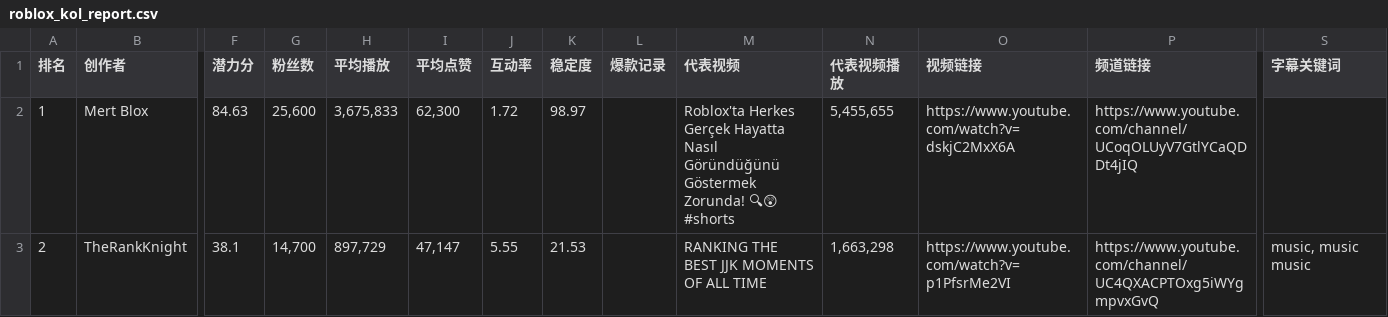
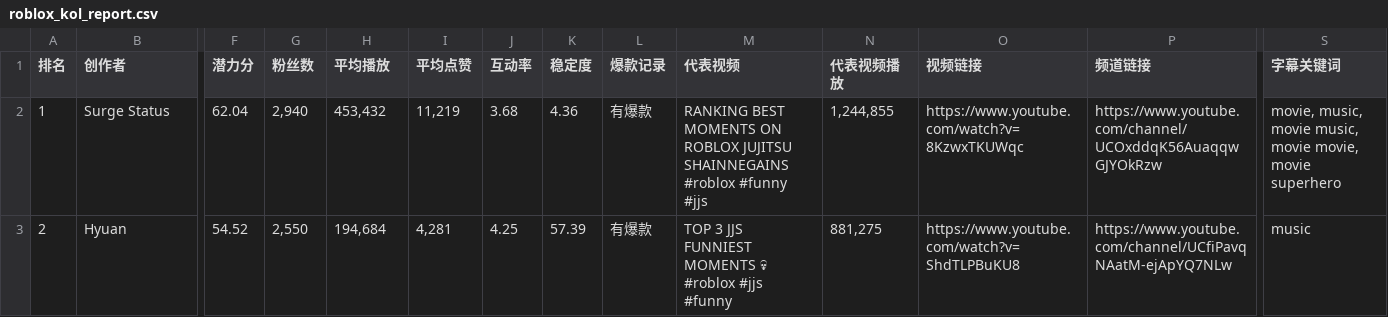
Before and after one commit to beatrice-tian/roblox-kol-finder, a CSV file: output/roblox_kol_report.csv, drawn as a sheet; only a part is shown, gaps mark what is left out; the diff covers the shown part only; the diff names each change by its address in the sheet, - before the commit and + after, or states it on an @@ line.

```diff
--- a/output/roblox_kol_report.csv
+++ b/output/roblox_kol_report.csv
-B2 (创作者): Mert Blox
+B2 (创作者): Surge Status
-F2 (潜力分): 84.63
+F2 (潜力分): 62.04
-G2 (粉丝数): 25,600
+G2 (粉丝数): 2,940
-H2 (平均播放): 3,675,833
+H2 (平均播放): 453,432
-I2 (平均点赞): 62,300
+I2 (平均点赞): 11,219
-J2 (互动率): 1.72
+J2 (互动率): 3.68
-K2 (稳定度): 98.97
+K2 (稳定度): 4.36
-L2:L3 (爆款记录): (empty)
+L2:L3 (爆款记录): 有爆款
-M2 (代表视频): Roblox'ta Herkes Gerçek Hayatta Nasıl Göründüğünü Göstermek Zorunda! 🔍😲 #shorts
+M2 (代表视频): RANKING BEST MOMENTS ON ROBLOX JUJITSU SHAINNEGAINS #roblox #funny #jjs
-N2 (代表视频播放): 5,455,655
+N2 (代表视频播放): 1,244,855
-O2 (视频链接): https://www.youtube.com/watch?v=dskjC2MxX6A
+O2 (视频链接): https://www.youtube.com/watch?v=8KzwxTKUWqc
-P2 (频道链接): https://www.youtube.com/channel/UCoqOLUyV7GtlYCaQDDt4jIQ
+P2 (频道链接): https://www.youtube.com/channel/UCOxddqK56AuaqqwGJYOkRzw
-S2 (字幕关键词): (empty)
+S2 (字幕关键词): movie, music, movie music, movie movie, movie superhero
-B3 (创作者): TheRankKnight
+B3 (创作者): Hyuan
-F3 (潜力分): 38.1
+F3 (潜力分): 54.52
-G3 (粉丝数): 14,700
+G3 (粉丝数): 2,550
-H3 (平均播放): 897,729
+H3 (平均播放): 194,684
-I3 (平均点赞): 47,147
+I3 (平均点赞): 4,281
-J3 (互动率): 5.55
+J3 (互动率): 4.25
-K3 (稳定度): 21.53
+K3 (稳定度): 57.39
-M3 (代表视频): RANKING THE BEST JJK MOMENTS OF ALL TIME
+M3 (代表视频): TOP 3 JJS FUNNIEST MOMENTS 💀 #roblox #jjs #funny
-N3 (代表视频播放): 1,663,298
+N3 (代表视频播放): 881,275
-O3 (视频链接): https://www.youtube.com/watch?v=p1PfsrMe2VI
+O3 (视频链接): https://www.youtube.com/watch?v=ShdTLPBuKU8
-P3 (频道链接): https://www.youtube.com/channel/UC4QXACPTOxg5iWYgmpvxGvQ
+P3 (频道链接): https://www.youtube.com/channel/UCfiPavqNAatM-ejApYQ7NLw
-S3 (字幕关键词): music, music music
+S3 (字幕关键词): music
```
Also changed, not shown: 149 edited cells elsewhere in this file, 17 other files.
